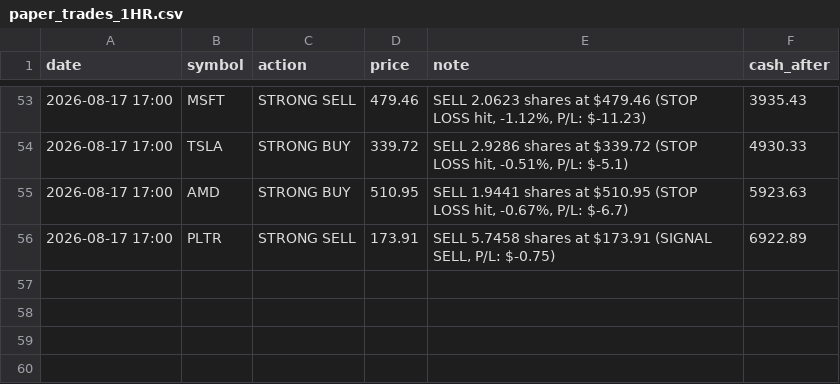
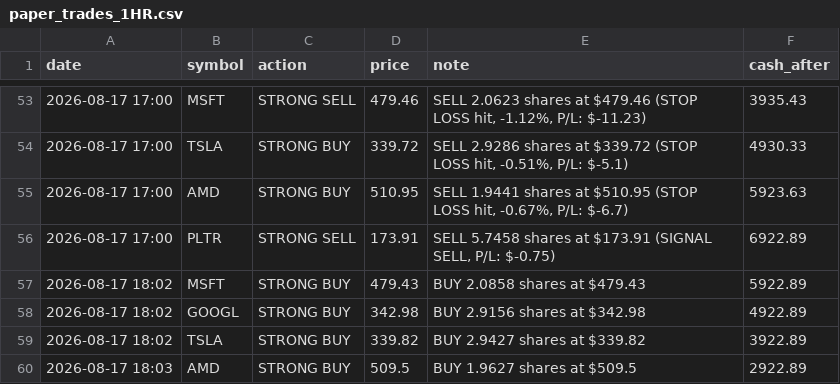
Before and after one commit to apolodario-rgb/trading-signal-app, a CSV file: paper_trades_1HR.csv, drawn as a sheet; only a part is shown, gaps mark what is left out.

```diff
--- a/paper_trades_1HR.csv
+++ b/paper_trades_1HR.csv
@@ -56 +56,5 @@ date,symbol,action,price,note,cash_after
 2026-08-17 17:00,PLTR,STRONG SELL,173.91,"SELL 5.7458 shares at $173.91 (SIGNAL SELL, P/L: $-0.75)",6922.89
+2026-08-17 18:02,MSFT,STRONG BUY,479.43,BUY 2.0858 shares at $479.43,5922.89
+2026-08-17 18:02,GOOGL,STRONG BUY,342.98,BUY 2.9156 shares at $342.98,4922.89
+2026-08-17 18:02,TSLA,STRONG BUY,339.82,BUY 2.9427 shares at $339.82,3922.89
+2026-08-17 18:03,AMD,STRONG BUY,509.5,BUY 1.9627 shares at $509.5,2922.89
```
Also changed, not shown: portfolio_history_1HR.csv, signal_log_1HR.csv, 1 other file.
